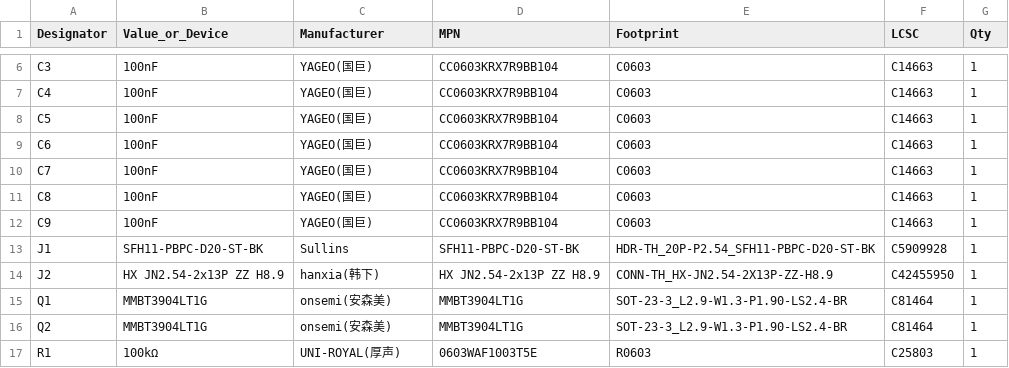
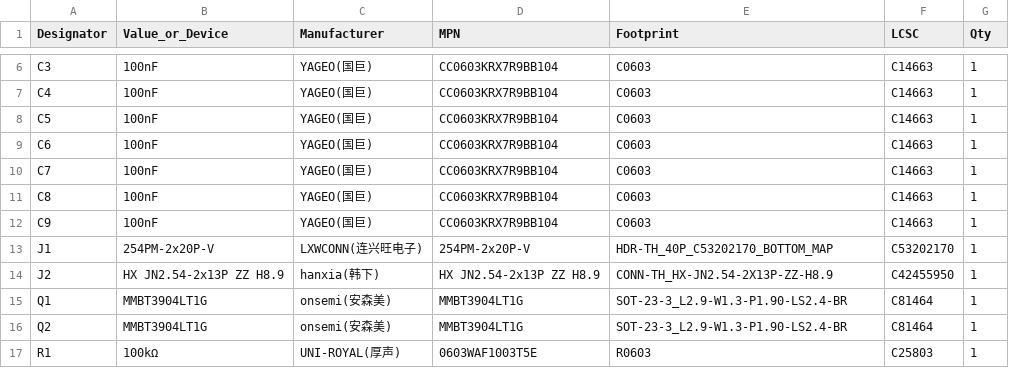
Before and after one commit to kazecode666/J16-MBDL4-Module, a CSV file: hardware/v0.1/bom.csv, drawn as a sheet; only a part is shown, gaps mark what is left out.

```diff
--- a/hardware/v0.1/bom.csv
+++ b/hardware/v0.1/bom.csv
@@ -12,3 +12,3 @@ C8,100nF,YAGEO(国巨),CC0603KRX7R9BB104,C0603,C14663,1
 C9,100nF,YAGEO(国巨),CC0603KRX7R9BB104,C0603,C14663,1
-J1,SFH11-PBPC-D20-ST-BK,Sullins,SFH11-PBPC-D20-ST-BK,HDR-TH_20P-P2.54_SFH11-PBPC-D20-ST-BK,C5909928,1
+J1,254PM-2x20P-V,LXWCONN(连兴旺电子),254PM-2x20P-V,HDR-TH_40P_C53202170_BOTTOM_MAP,C53202170,1
 J2,HX JN2.54-2x13P ZZ H8.9,hanxia(韩下),HX JN2.54-2x13P ZZ H8.9,CONN-TH_HX-JN2.54-2X13P-ZZ-H8.9,C42455950,1
```
Also changed, not shown: hardware/v0.1/pcba/assembly_scope.csv, hardware/v0.1/pcba/bom_pcba.csv, 30 other files.
